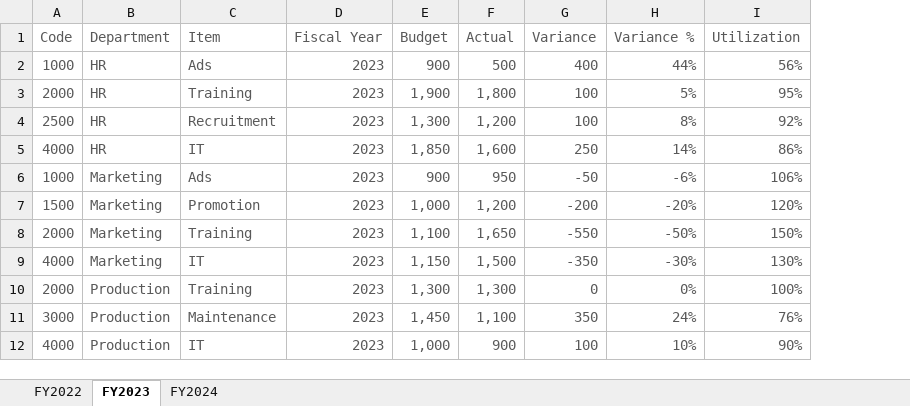
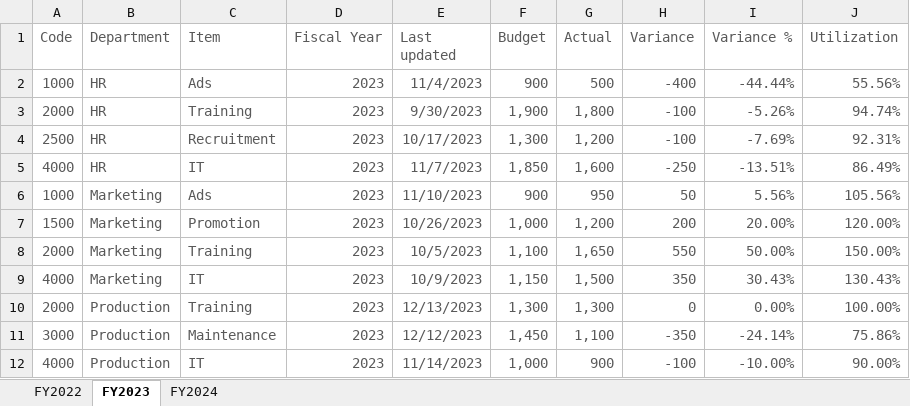
Before and after one commit to prasertcbs/powerbi, an Excel workbook: data/Budget tracking.xlsx, sheet FY2023, drawn as a sheet; values as stored, in another font and other column widths than the file's, no borders; addresses are those after the commit; the diff names each change by its address in the sheet, - before the commit and + after, or states it on an @@ line.

```diff
--- a/data/Budget tracking.xlsx (sheet FY2023)
+++ b/data/Budget tracking.xlsx (sheet FY2023)
+column E (Last updated), rows 2-12: 11/4/2023 | 9/30/2023 | 10/17/2023 | 11/7/2023 | 11/10/2023 | 10/26/2023 | 10/5/2023 | 10/9/2023 | 12/13/2023 | 12/12/2023 | 11/14/2023
-H2 (Variance): 400
+H2 (Variance): -400
-I2 (Variance %): 44%
+I2 (Variance %): -44.44%
-J2 (Utilization): 56%
+J2 (Utilization): 55.56%
-H3:H4 (Variance): 100
+H3:H4 (Variance): -100
-I3 (Variance %): 5%
+I3 (Variance %): -5.26%
-J3 (Utilization): 95%
+J3 (Utilization): 94.74%
-I4 (Variance %): 8%
+I4 (Variance %): -7.69%
-J4 (Utilization): 92%
+J4 (Utilization): 92.31%
-H5 (Variance): 250
+H5 (Variance): -250
-I5 (Variance %): 14%
+I5 (Variance %): -13.51%
-J5 (Utilization): 86%
+J5 (Utilization): 86.49%
-H6 (Variance): -50
+H6 (Variance): 50
-I6 (Variance %): -6%
+I6 (Variance %): 5.56%
-J6 (Utilization): 106%
+J6 (Utilization): 105.56%
-H7 (Variance): -200
+H7 (Variance): 200
-I7 (Variance %): -20%
+I7 (Variance %): 20.00%
-J7 (Utilization): 120%
+J7 (Utilization): 120.00%
-H8 (Variance): -550
+H8 (Variance): 550
-I8 (Variance %): -50%
+I8 (Variance %): 50.00%
-J8 (Utilization): 150%
+J8 (Utilization): 150.00%
-H9 (Variance): -350
+H9 (Variance): 350
-I9 (Variance %): -30%
+I9 (Variance %): 30.43%
-J9 (Utilization): 130%
+J9 (Utilization): 130.43%
-I10 (Variance %): 0%
+I10 (Variance %): 0.00%
-J10 (Utilization): 100%
+J10 (Utilization): 100.00%
-H11 (Variance): 350
+H11 (Variance): -350
-I11 (Variance %): 24%
+I11 (Variance %): -24.14%
-J11 (Utilization): 76%
+J11 (Utilization): 75.86%
-H12 (Variance): 100
+H12 (Variance): -100
-I12 (Variance %): 10%
+I12 (Variance %): -10.00%
-J12 (Utilization): 90%
+J12 (Utilization): 90.00%
```
Also changed, not shown: sheet FY2022, sheet FY2024, formulas that keep their value.
